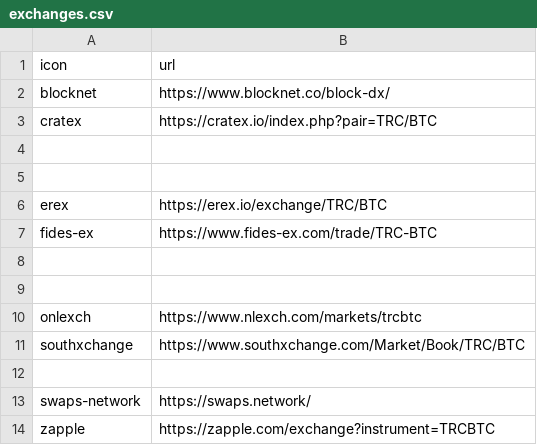
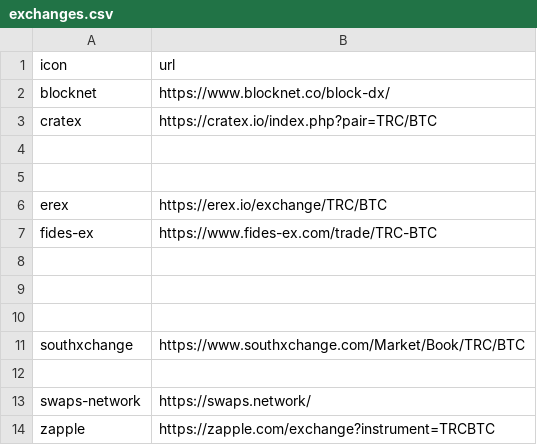
Before and after one commit to terracoin/website, a CSV file: _data/exchanges.csv, drawn as a sheet.

Commit message:
Remove NL since they are closed

```diff
--- a/_data/exchanges.csv
+++ b/_data/exchanges.csv
@@ -9,3 +9,3 @@ fides-ex,https://www.fides-ex.com/trade/TRC-BTC
 ,
-onlexch,https://www.nlexch.com/markets/trcbtc
+,
 southxchange,https://www.southxchange.com/Market/Book/TRC/BTC
```
